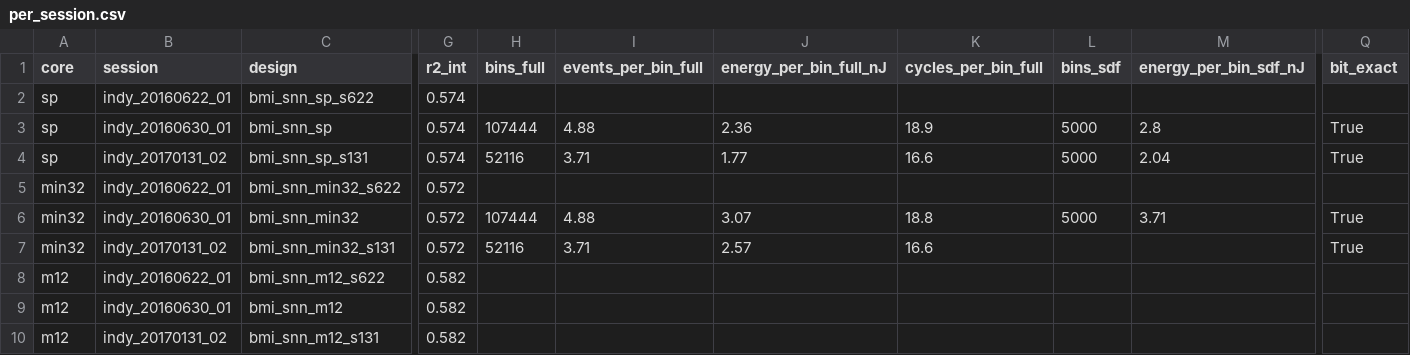
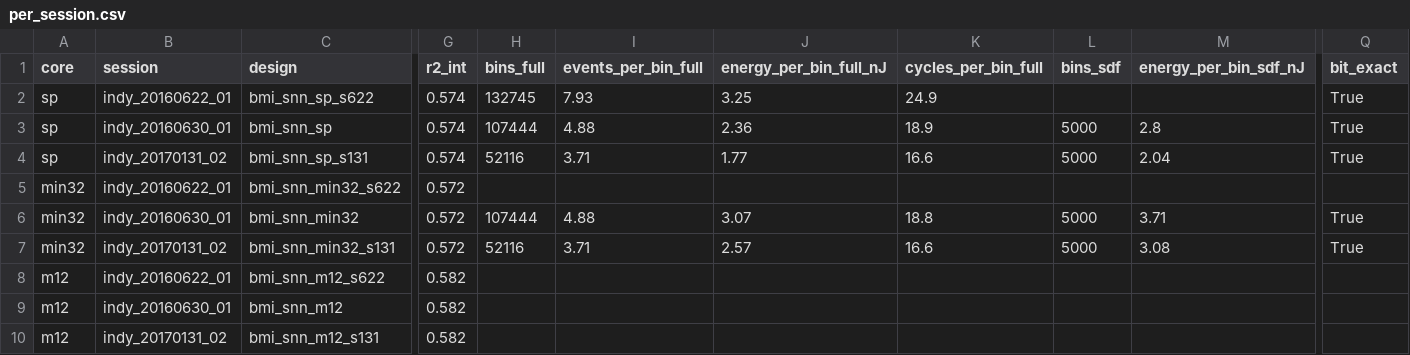
Before and after one commit to AmirrezaYousefzadeh/sky130-snn-bmi, a CSV file: results/per_session.csv, drawn as a sheet; only a part is shown, gaps mark what is left out; the diff names each change by its address in the sheet, - before the commit and + after, or states it on an @@ line.

```diff
--- a/results/per_session.csv
+++ b/results/per_session.csv
-H2 (bins_full): (empty)
+H2 (bins_full): 132745
-I2 (events_per_bin_full): (empty)
+I2 (events_per_bin_full): 7.93
-J2 (energy_per_bin_full_nJ): (empty)
+J2 (energy_per_bin_full_nJ): 3.25
-K2 (cycles_per_bin_full): (empty)
+K2 (cycles_per_bin_full): 24.9
-Q2 (bit_exact): (empty)
+Q2 (bit_exact): True
-L7 (bins_sdf): (empty)
+L7 (bins_sdf): 5000
-M7 (energy_per_bin_sdf_nJ): (empty)
+M7 (energy_per_bin_sdf_nJ): 3.08
```
Also changed, not shown: figures/pareto_points.csv, results/pareto.csv, 14 other files.
